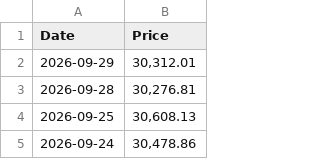
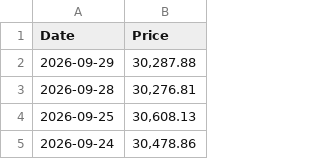
Before and after one commit to specterz/tqqq_161ma, a CSV file: data/NDX.csv, drawn as a sheet; only a part is shown.

```diff
--- a/data/NDX.csv
+++ b/data/NDX.csv
@@ -1,3 +1,3 @@
 "Date","Price"
-"2026-09-29","30,312.01"
+"2026-09-29","30,287.88"
 "2026-09-28","30,276.81"
```
